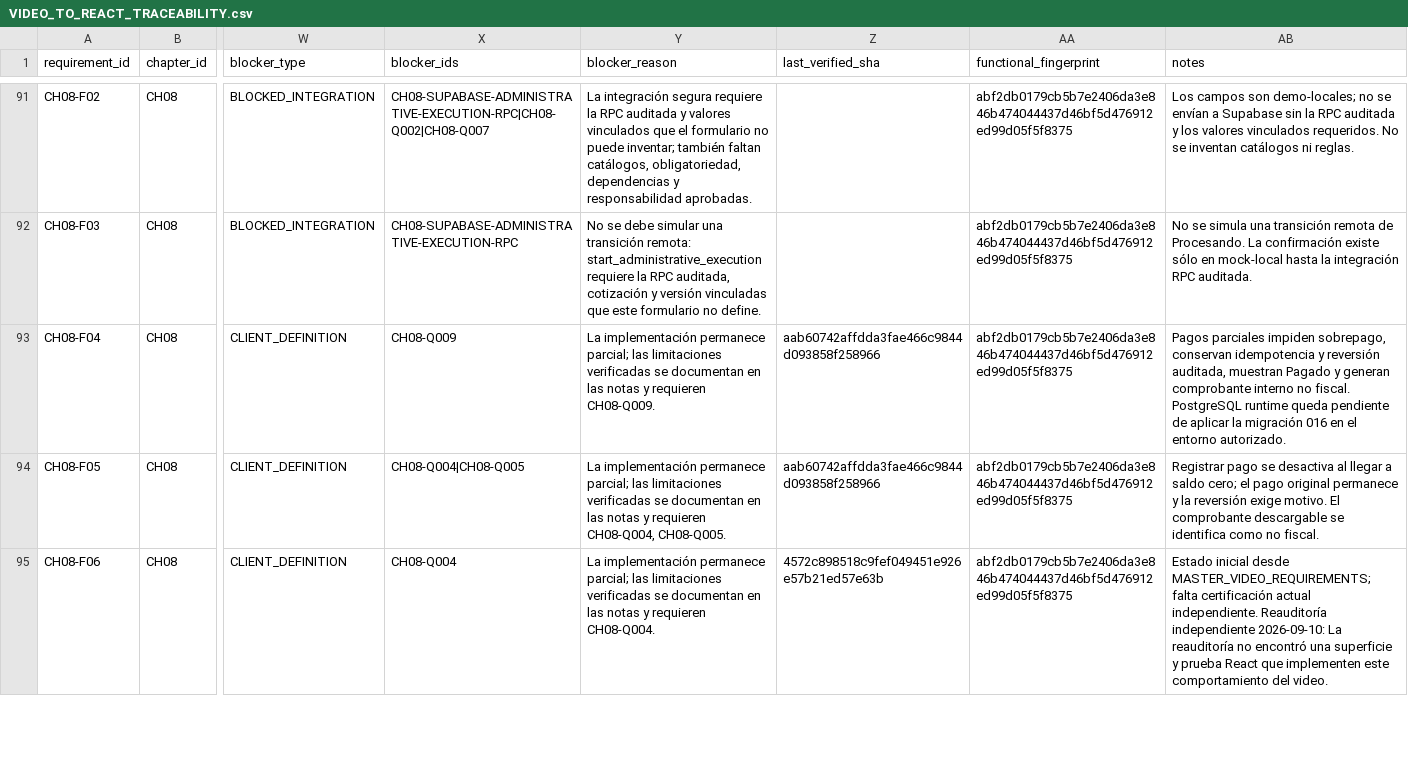
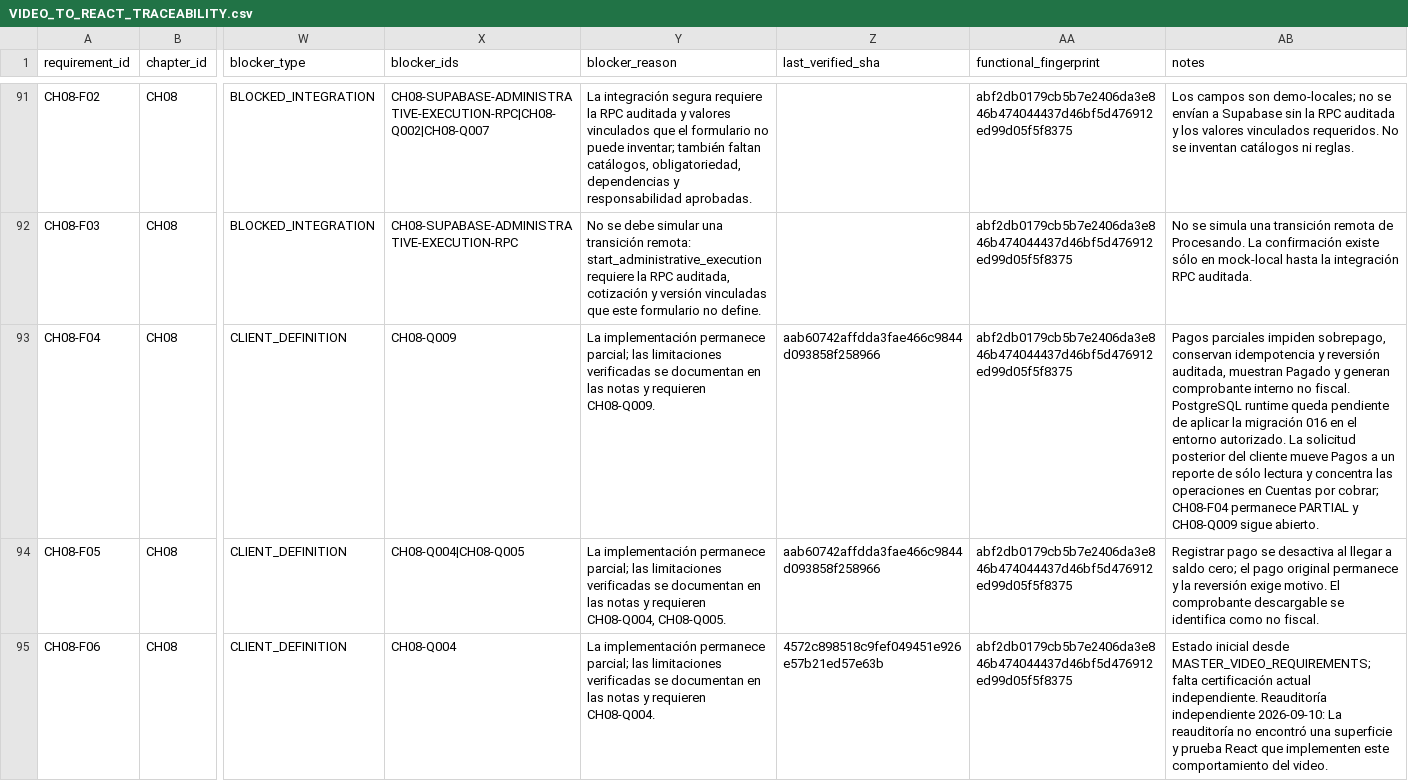
Before and after one commit to CLinqui7/analiza-en-casa, a CSV file: docs/qa/VIDEO_TO_REACT_TRACEABILITY.csv, drawn as a sheet; only a part is shown, gaps mark what is left out; the diff names each change by its address in the sheet, - before the commit and + after, or states it on an @@ line.

Commit message:
unify receivables workflow and add payment report

```diff
--- a/docs/qa/VIDEO_TO_REACT_TRACEABILITY.csv
+++ b/docs/qa/VIDEO_TO_REACT_TRACEABILITY.csv
-AB93 (notes): …entorno autorizado.
+AB93 (notes): …entorno autorizado. La solicitud posterior del cliente mueve Pagos a un reporte de sólo lectura y concentra las operaciones en Cuentas por cobrar; CH08-F04 permanece PARTIAL y CH08-Q009 sigue abierto.
```
Also changed, not shown: 16 other files.
